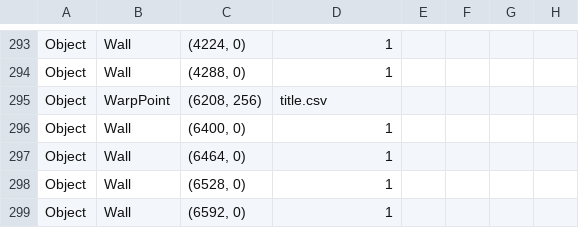
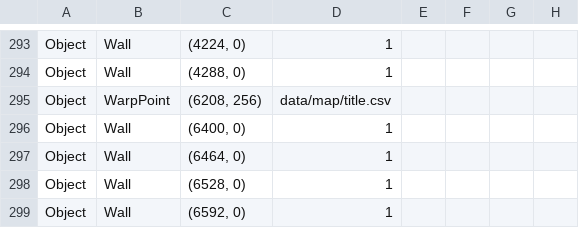
Before and after one commit to prapro-ou/Kocotum, a CSV file: Kocotum/App/data/map/3-2.csv, drawn as a sheet; only a part is shown, gaps mark what is left out.

```diff
--- a/Kocotum/App/data/map/3-2.csv
+++ b/Kocotum/App/data/map/3-2.csv
@@ -294,3 +294,3 @@ Object,Wall,"(4224, 0)",1
 Object,Wall,"(4288, 0)",1
-Object,WarpPoint,"(6208, 256)",title.csv
+Object,WarpPoint,"(6208, 256)",data/map/title.csv
 Object,Wall,"(6400, 0)",1
```
Also changed, not shown: Kocotum/App/data/map/title.csv, 6 other files.
